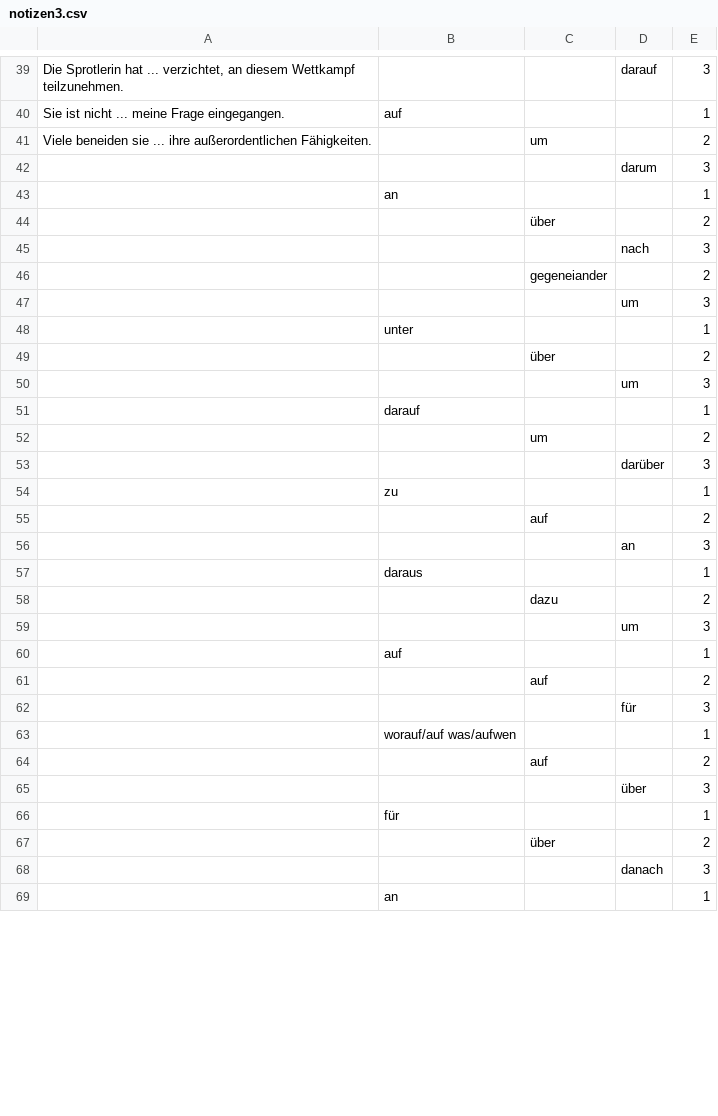
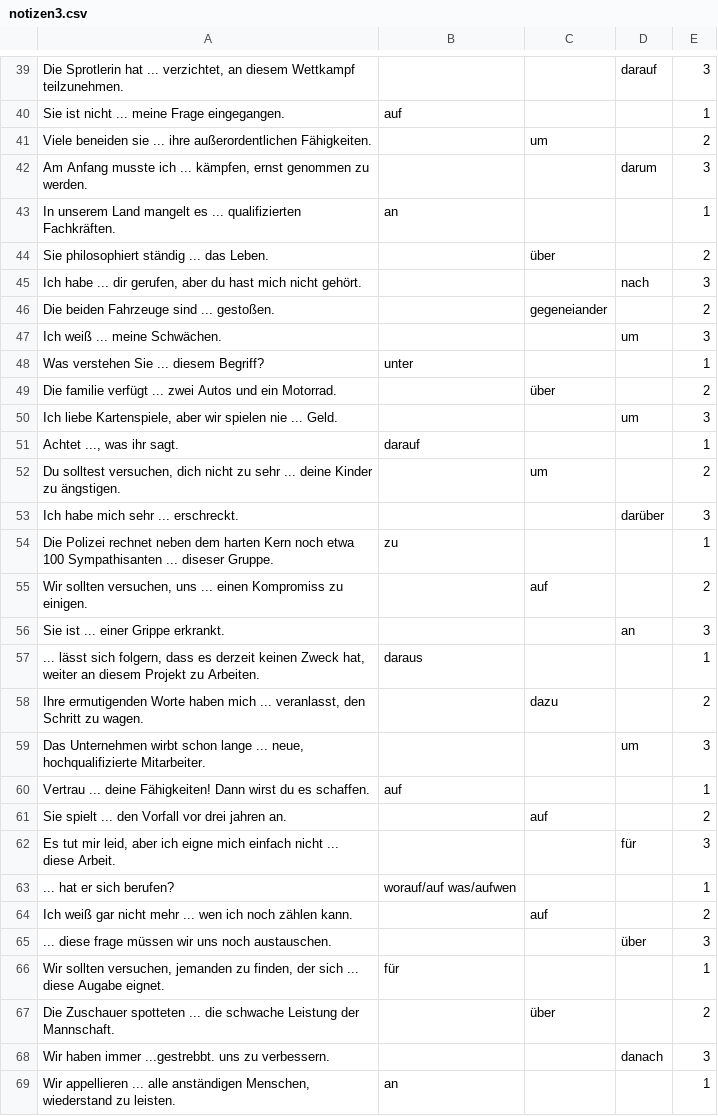
Before and after one commit to lingorius/Fragen, a CSV file: notizen3.csv, drawn as a sheet; only a part is shown, gaps mark what is left out; the diff covers the shown part only.

Commit message:
Update notizen3.csv

```diff
--- a/notizen3.csv
+++ b/notizen3.csv
@@ -41,29 +41,29 @@ Sie ist nicht ... meine Frage eingegangen.;auf;;;1;
 Viele beneiden sie ... ihre außerordentlichen Fähigkeiten.;;um;;2;
-;;;darum;3;
-;an;;;1;
-;;über;;2;
-;;;nach;3;
-;;gegeneiander;;2;
-;;;um;3;
-;unter;;;1;
-;;über;;2;
-;;;um;3;
-;darauf;;;1;
-;;um;;2;
-;;;darüber;3;
-;zu;;;1;
-;;auf;;2;
-;;;an;3;
-;daraus;;;1;
-;;dazu;;2;
-;;;um;3;
-;auf;;;1;
-;;auf;;2;
-;;;für;3;
-;worauf/auf was/aufwen;;;1;
-;;auf;;2;
-;;;über;3;
-;für;;;1;
-;;über;;2;
-;;;danach;3;
-;an;;;1;
+Am Anfang musste ich ... kämpfen, ernst genommen zu werden.;;;darum;3;
+In unserem Land mangelt es ... qualifizierten Fachkräften.;an;;;1;
+Sie philosophiert ständig ... das Leben.;;über;;2;
+Ich habe ... dir gerufen, aber du hast mich nicht gehört.;;;nach;3;
+Die beiden Fahrzeuge sind ... gestoßen.;;gegeneiander;;2;
+Ich weiß ... meine Schwächen.;;;um;3;
+Was verstehen Sie ... diesem Begriff?;unter;;;1;
+Die familie verfügt ... zwei Autos und ein Motorrad.;;über;;2;
+Ich liebe Kartenspiele, aber wir spielen nie ... Geld.;;;um;3;
+Achtet ..., was ihr sagt.;darauf;;;1;
+Du solltest versuchen, dich nicht zu sehr ... deine Kinder zu ängstigen.;;um;;2;
+Ich habe mich sehr ... erschreckt.;;;darüber;3;
+Die Polizei rechnet neben dem harten Kern noch etwa 100 Sympathisanten ... diseser Gruppe.;zu;;;1;
+Wir sollten versuchen, uns ... einen Kompromiss zu einigen.;;auf;;2;
+Sie ist ... einer Grippe erkrankt.;;;an;3;
+... lässt sich folgern, dass es derzeit keinen Zweck hat, weiter an diesem Projekt zu Arbeiten.;daraus;;;1;
+Ihre ermutigenden Worte haben mich ... veranlasst, den Schritt zu wagen.;;dazu;;2;
+Das Unternehmen wirbt schon lange ... neue, hochqualifizierte Mitarbeiter.;;;um;3;
+Vertrau ... deine Fähigkeiten! Dann wirst du es schaffen.;auf;;;1;
+Sie spielt ... den Vorfall vor drei jahren an.;;auf;;2;
+Es tut mir leid, aber ich eigne mich einfach nicht ... diese Arbeit.;;;für;3;
+... hat er sich berufen?;worauf/auf was/aufwen;;;1;
+Ich weiß gar nicht mehr ... wen ich noch zählen kann.;;auf;;2;
+... diese frage müssen wir uns noch austauschen.;;;über;3;
+Wir sollten versuchen, jemanden zu finden, der sich ... diese Augabe eignet.;für;;;1;
+Die Zuschauer spotteten ... die schwache Leistung der Mannschaft.;;über;;2;
+Wir haben immer ...gestrebbt. uns zu verbessern.;;;danach;3;
+Wir appellieren ... alle anständigen Menschen, wiederstand zu leisten.;an;;;1;
```
Also changed, not shown: 33 edited cells elsewhere in this file.
